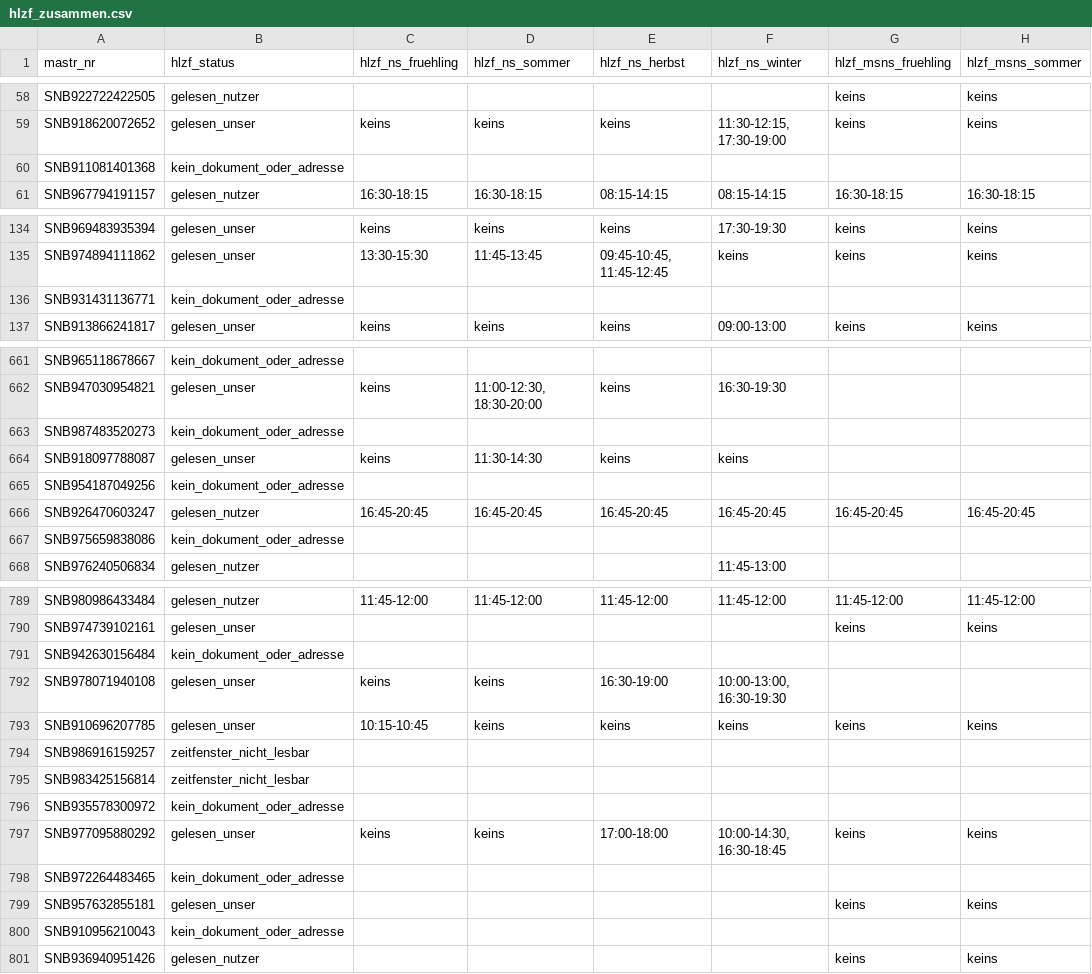
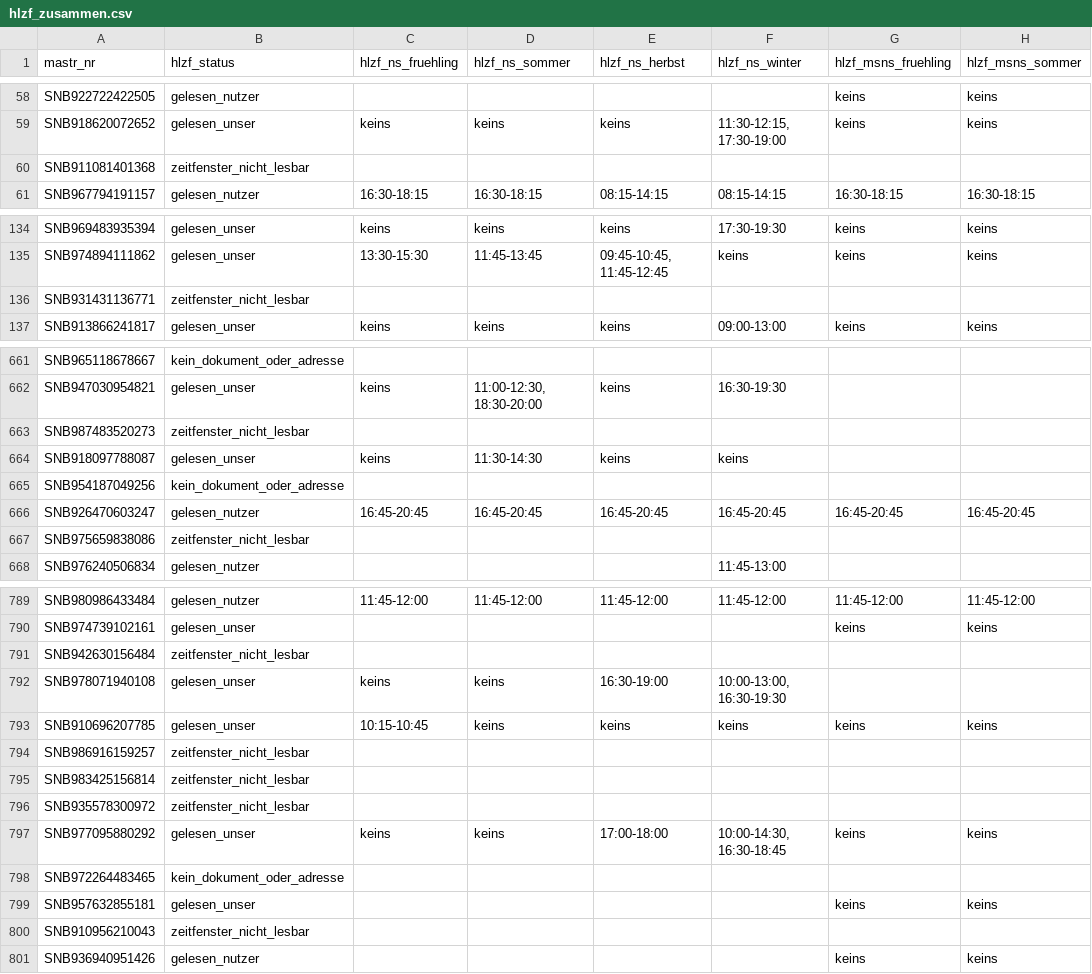
Before and after one commit to buelentd/netzentgelte-strom, a CSV file: lauf/hlzf_zusammen.csv, drawn as a sheet; only a part is shown, gaps mark what is left out; the diff covers the shown part only; the diff names each change by its address in the sheet, - before the commit and + after, or states it on an @@ line.

```diff
--- a/lauf/hlzf_zusammen.csv
+++ b/lauf/hlzf_zusammen.csv
-B60 (hlzf_status): kein_dokument_oder_adresse
+B60 (hlzf_status): zeitfenster_nicht_lesbar
-B136 (hlzf_status): kein_dokument_oder_adresse
+B136 (hlzf_status): zeitfenster_nicht_lesbar
-B663 (hlzf_status): kein_dokument_oder_adresse
+B663 (hlzf_status): zeitfenster_nicht_lesbar
-B667 (hlzf_status): kein_dokument_oder_adresse
+B667 (hlzf_status): zeitfenster_nicht_lesbar
-B791 (hlzf_status): kein_dokument_oder_adresse
+B791 (hlzf_status): zeitfenster_nicht_lesbar
-B796 (hlzf_status): kein_dokument_oder_adresse
+B796 (hlzf_status): zeitfenster_nicht_lesbar
-B800 (hlzf_status): kein_dokument_oder_adresse
+B800 (hlzf_status): zeitfenster_nicht_lesbar
```
Also changed, not shown: 10 edited cells elsewhere in this file, ergebnis/netzentgelte_2026.csv, 2 other files.
